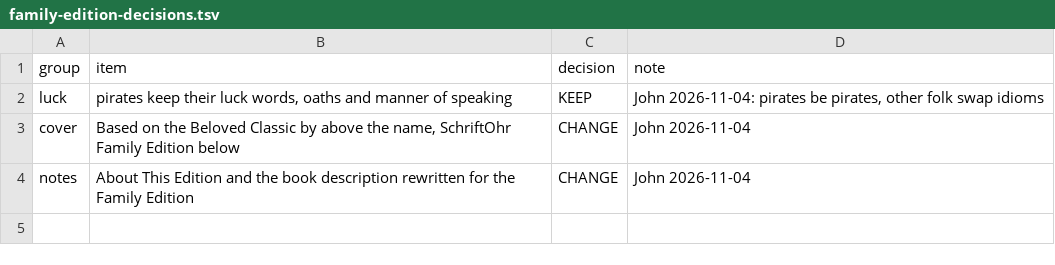
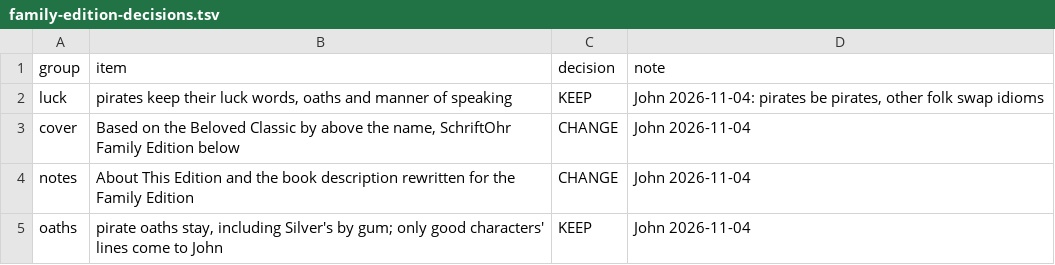
Before and after one commit to rfrmd/schriftohr-books, a TSV file: books/treasure-island-family-edition/family-edition-decisions.tsv, drawn as a sheet.

Commit message:
Treasure Island: pirate oaths decision

```diff
--- a/books/treasure-island-family-edition/family-edition-decisions.tsv
+++ b/books/treasure-island-family-edition/family-edition-decisions.tsv
@@ -4 +4,2 @@ cover	Based on the Beloved Classic by above the name, SchriftOhr Family Edition
 notes	About This Edition and the book description rewritten for the Family Edition	CHANGE	John 2026-11-04
+oaths	pirate oaths stay, including Silver's by gum; only good characters' lines come to John	KEEP	John 2026-11-04
```
